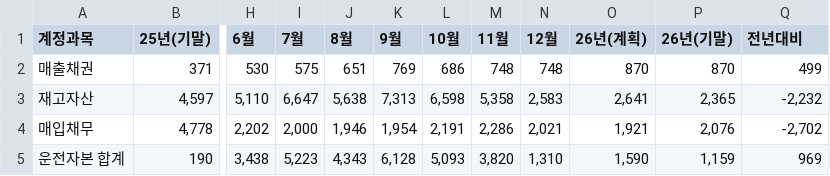
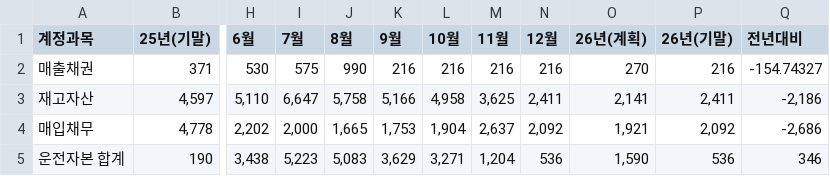
Before and after one commit to kyeongsoo88/New_stodashboard, a CSV file: frontend/public/data/sto-working-capital-2026.csv, drawn as a sheet; only a part is shown, gaps mark what is left out; the diff names each change by its address in the sheet, - before the commit and + after, or states it on an @@ line.

```diff
--- a/frontend/public/data/sto-working-capital-2026.csv
+++ b/frontend/public/data/sto-working-capital-2026.csv
-J2 (8월): 651
+J2 (8월): 990
-K2 (9월): 769
+K2 (9월): 216
-L2 (10월): 686
+L2 (10월): 216
-M2 (11월): 748
+M2 (11월): 216
-N2 (12월): 748
+N2 (12월): 216
-O2 (26년(계획)): 870
+O2 (26년(계획)): 270
-P2 (26년(기말)): 870
+P2 (26년(기말)): 216
-Q2 (전년대비): 499
+Q2 (전년대비): -154.74327
-J3 (8월): 5,638
+J3 (8월): 5,758
-K3 (9월): 7,313
+K3 (9월): 5,166
-L3 (10월): 6,598
+L3 (10월): 4,958
-M3 (11월): 5,358
+M3 (11월): 3,625
-N3 (12월): 2,583
+N3 (12월): 2,411
-O3 (26년(계획)): 2,641
+O3 (26년(계획)): 2,141
-P3 (26년(기말)): 2,365
+P3 (26년(기말)): 2,411
-Q3 (전년대비): -2,232
+Q3 (전년대비): -2,186
-J4 (8월): 1,946
+J4 (8월): 1,665
-K4 (9월): 1,954
+K4 (9월): 1,753
-L4 (10월): 2,191
+L4 (10월): 1,904
-M4 (11월): 2,286
+M4 (11월): 2,637
-N4 (12월): 2,021
+N4 (12월): 2,092
-P4 (26년(기말)): 2,076
+P4 (26년(기말)): 2,092
-Q4 (전년대비): -2,702
+Q4 (전년대비): -2,686
-J5 (8월): 4,343
+J5 (8월): 5,083
-K5 (9월): 6,128
+K5 (9월): 3,629
-L5 (10월): 5,093
+L5 (10월): 3,271
-M5 (11월): 3,820
+M5 (11월): 1,204
-N5 (12월): 1,310
+N5 (12월): 536
-P5 (26년(기말)): 1,159
+P5 (26년(기말)): 536
-Q5 (전년대비): 969
+Q5 (전년대비): 346
```
